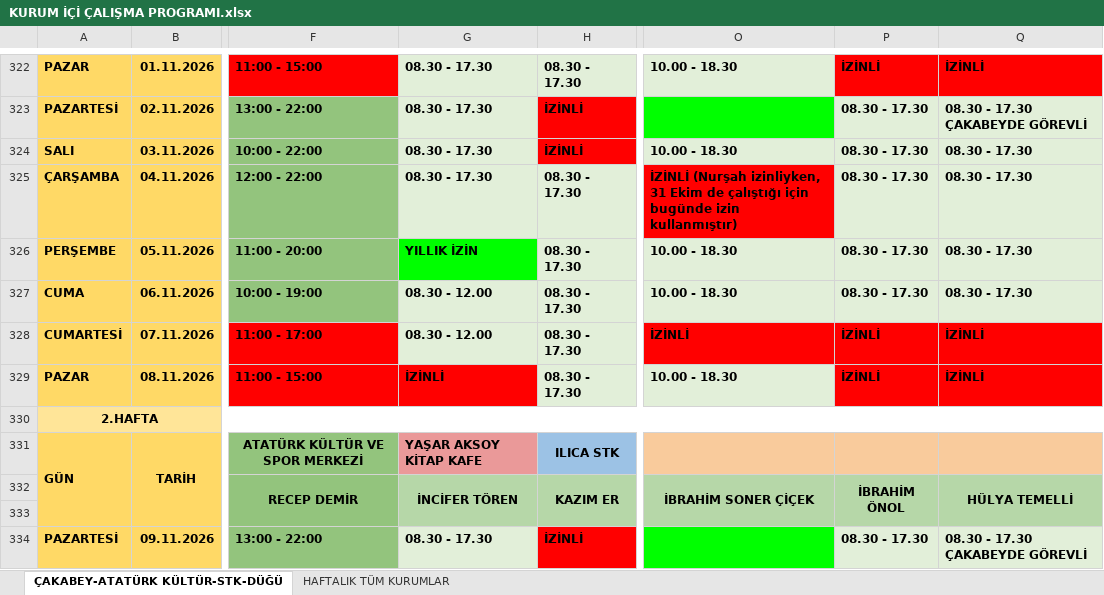
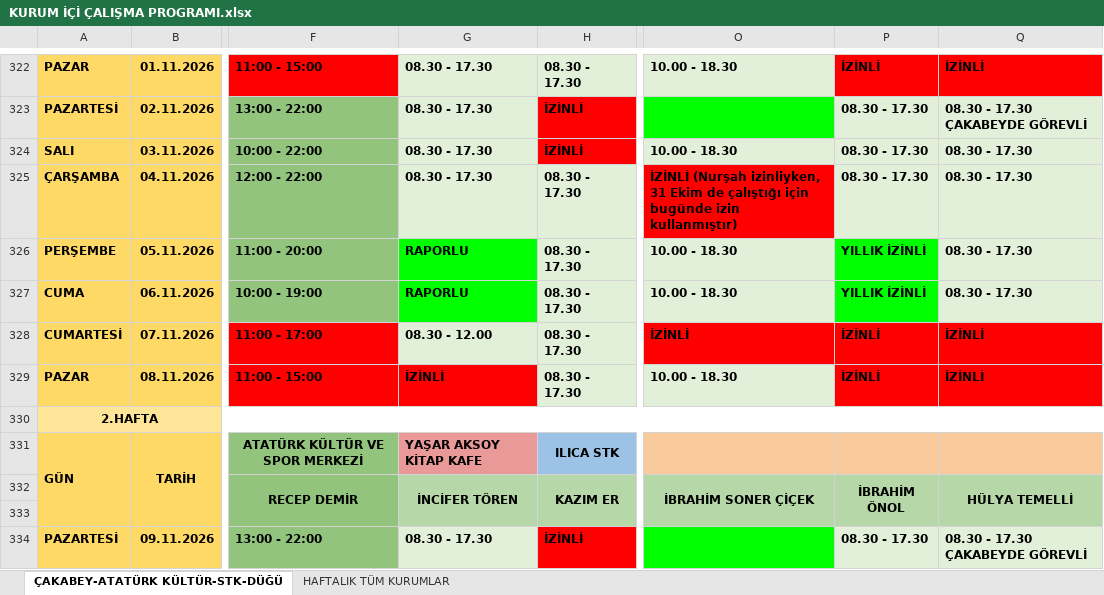
Before and after one commit to ilhanakd-max/calisma-programi-data, an Excel workbook: KURUM İÇİ ÇALIŞMA PROGRAMI.xlsx, sheet ÇAKABEY-ATATÜRK KÜLTÜR-STK-DÜĞÜ, drawn as a sheet; only a part is shown, gaps mark what is left out; values as stored, in another font and other column widths than the file's, no borders; charts and pictures and conditional formats not drawn; the diff names each change by its address in the sheet, - before the commit and + after, or states it on an @@ line.

```diff
--- a/KURUM İÇİ ÇALIŞMA PROGRAMI.xlsx (sheet ÇAKABEY-ATATÜRK KÜLTÜR-STK-DÜĞÜ)
+++ b/KURUM İÇİ ÇALIŞMA PROGRAMI.xlsx (sheet ÇAKABEY-ATATÜRK KÜLTÜR-STK-DÜĞÜ)
-G326: YILLIK İZİN
+G326: RAPORLU
-P326:P327: 08.30 - 17.30
+P326:P327: YILLIK İZİNLİ
-P326:P327 fill: #E2EFD9
+P326:P327 fill: #00FF00
-G327: 08.30 - 12.00
+G327: RAPORLU
-G327 fill: #E2EFD9
+G327 fill: #00FF00
```
